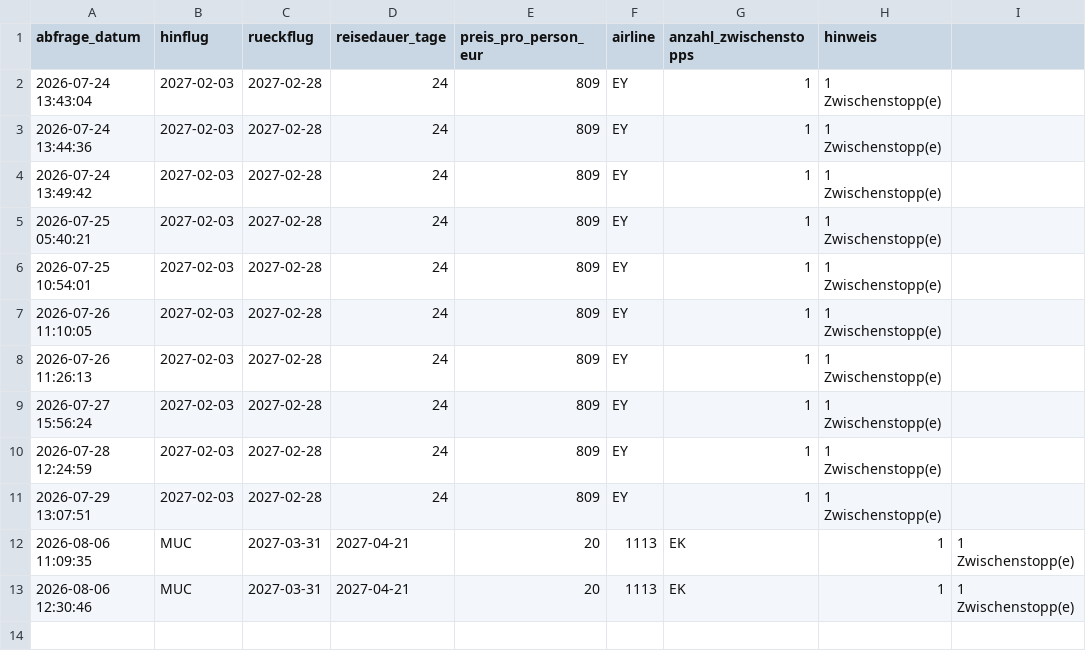
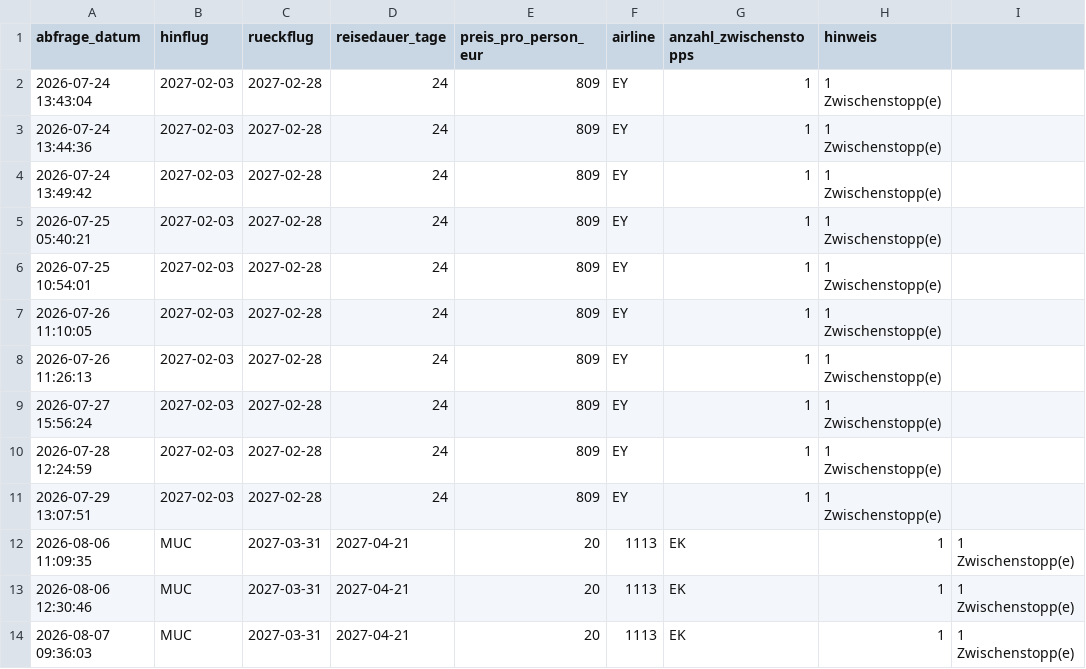
Before and after one commit to Silberwolf1984/flugsuche-japan, a CSV file: data/preise.csv, drawn as a sheet; the diff names each change by its address in the sheet, - before the commit and + after, or states it on an @@ line.

```diff
--- a/data/preise.csv
+++ b/data/preise.csv
+row 14: 2026-08-07 09:36:03 | MUC | 2027-03-31 | 2027-04-21 | 20 | 1113 | EK | 1 | 1 Zwischenstopp(e)
```
